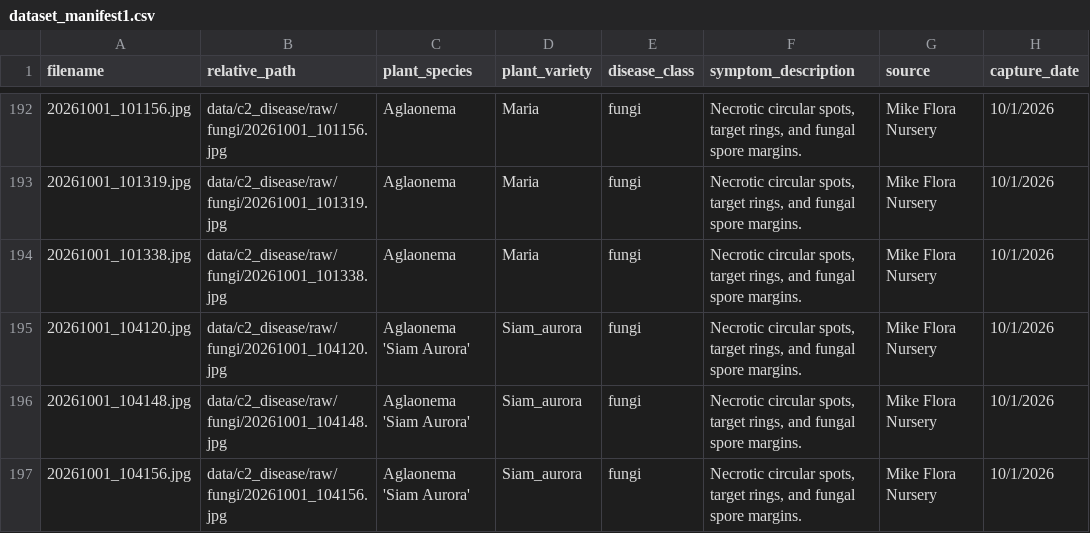
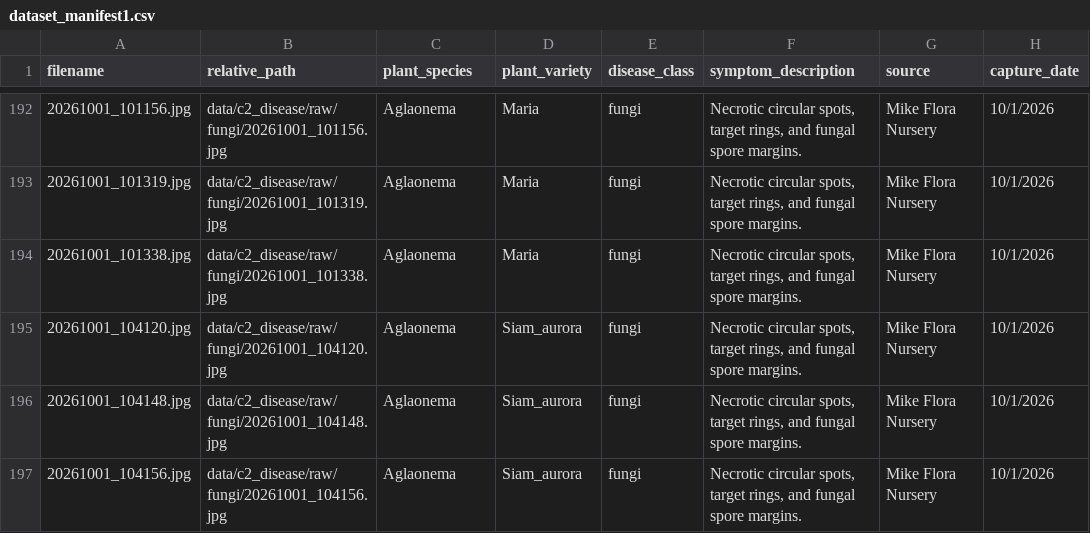
Before and after one commit to dialgolum/J26-DS-332-FloraSense, a CSV file: data/c2_disease/dataset_manifest1.csv, drawn as a sheet; only a part is shown, gaps mark what is left out; the diff covers the shown part only; the diff names each change by its address in the sheet, - before the commit and + after, or states it on an @@ line.

Commit message:
Updated the nursery_data.py, prepare_metadata.py, dataset_manifest1.csv

```diff
--- a/data/c2_disease/dataset_manifest1.csv
+++ b/data/c2_disease/dataset_manifest1.csv
-C195:C197 (plant_species): Aglaonema 'Siam Aurora'
+C195:C197 (plant_species): Aglaonema
```
Also changed, not shown: 18 edited cells elsewhere in this file, 2 other files.
